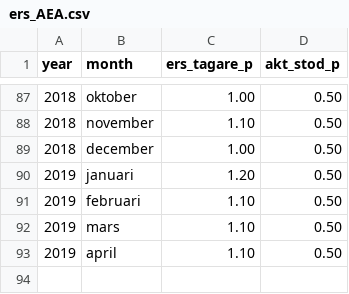
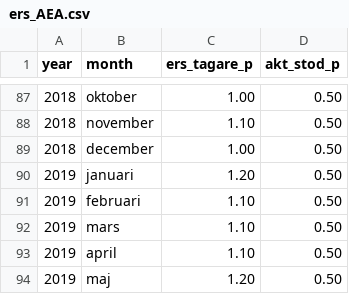
Before and after one commit to MansMeg/DIK_analys, a CSV file: Data/ers_AEA.csv, drawn as a sheet; only a part is shown, gaps mark what is left out.

Commit message:
Update ers_AEA.csv
Added maj 2019

```diff
--- a/Data/ers_AEA.csv
+++ b/Data/ers_AEA.csv
@@ -93 +93,2 @@
 2019,"april",1.10,0.50
+2019,"maj",1.20,0.50
```
